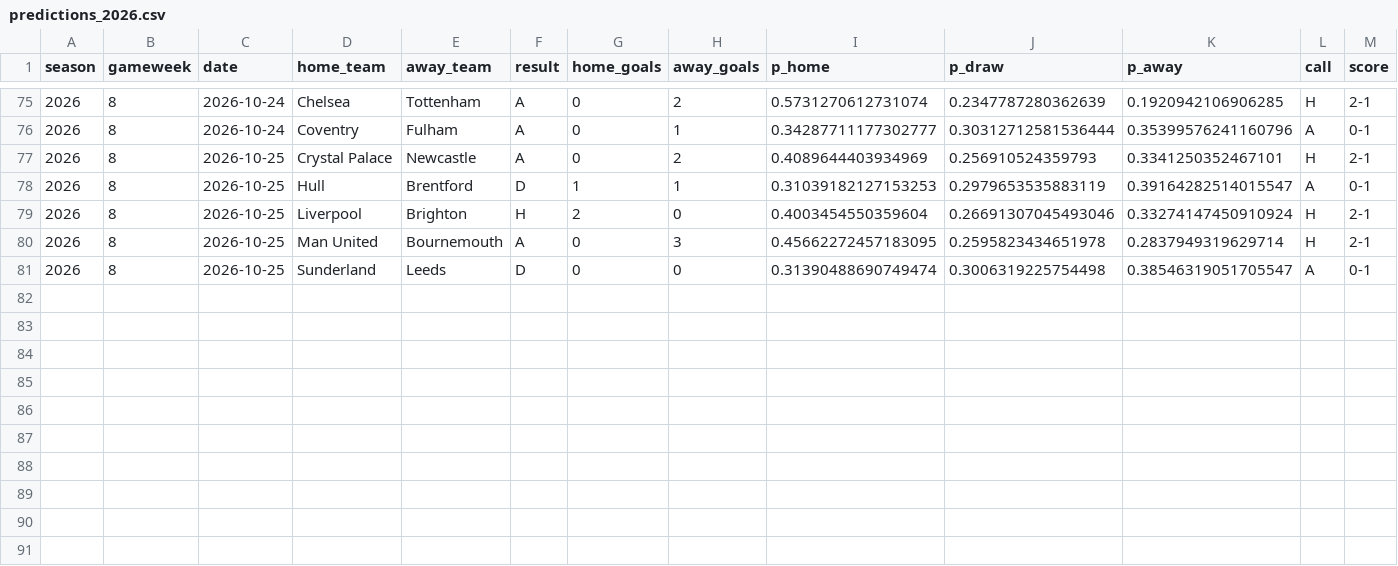
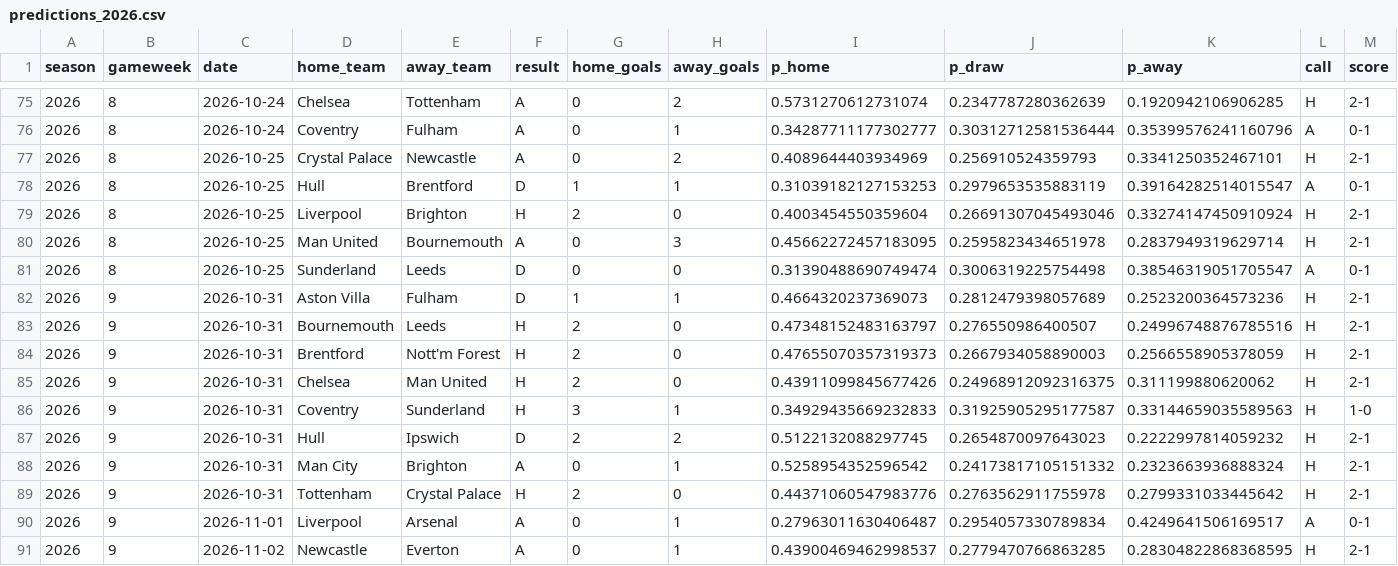
Before and after one commit to Garygunn94/premier-league-predictions, a CSV file: data/backtest/predictions_2026.csv, drawn as a sheet; only a part is shown, gaps mark what is left out; rows hold the shown columns only; the diff names each change by its address in the sheet, - before the commit and + after, or states it on an @@ line.

```diff
--- a/data/backtest/predictions_2026.csv
+++ b/data/backtest/predictions_2026.csv
+row 82: 2026 | 9 | 2026-10-31 | Aston Villa | Fulham | D | 1 | 1 | 0.4664320237369073 | 0.2812479398057689 | 0.2523200364573236 | H | 2-1
+row 83: 2026 | 9 | 2026-10-31 | Bournemouth | Leeds | H | 2 | 0 | 0.47348152483163797 | 0.276550986400507 | 0.24996748876785516 | H | 2-1
+row 84: 2026 | 9 | 2026-10-31 | Brentford | Nott'm Forest | H | 2 | 0 | 0.47655070357319373 | 0.2667934058890003 | 0.2566558905378059 | H | 2-1
+row 85: 2026 | 9 | 2026-10-31 | Chelsea | Man United | H | 2 | 0 | 0.43911099845677426 | 0.24968912092316375 | 0.311199880620062 | H | 2-1
+row 86: 2026 | 9 | 2026-10-31 | Coventry | Sunderland | H | 3 | 1 | 0.34929435669232833 | 0.31925905295177587 | 0.33144659035589563 | H | 1-0
+row 87: 2026 | 9 | 2026-10-31 | Hull | Ipswich | D | 2 | 2 | 0.5122132088297745 | 0.2654870097643023 | 0.2222997814059232 | H | 2-1
+row 88: 2026 | 9 | 2026-10-31 | Man City | Brighton | A | 0 | 1 | 0.5258954352596542 | 0.24173817105151332 | 0.2323663936888324 | H | 2-1
+row 89: 2026 | 9 | 2026-10-31 | Tottenham | Crystal Palace | H | 2 | 0 | 0.44371060547983776 | 0.2763562911755978 | 0.2799331033445642 | H | 2-1
+row 90: 2026 | 9 | 2026-11-01 | Liverpool | Arsenal | A | 0 | 1 | 0.27963011630406487 | 0.2954057330789834 | 0.4249641506169517 | A | 0-1
+row 91: 2026 | 9 | 2026-11-02 | Newcastle | Everton | A | 0 | 1 | 0.43900469462998537 | 0.2779470766863285 | 0.28304822868368595 | H | 2-1
```
Also changed, not shown: data/upcoming/fixtures.csv, data/upcoming/fpl_fixtures.csv, 19 other files.
